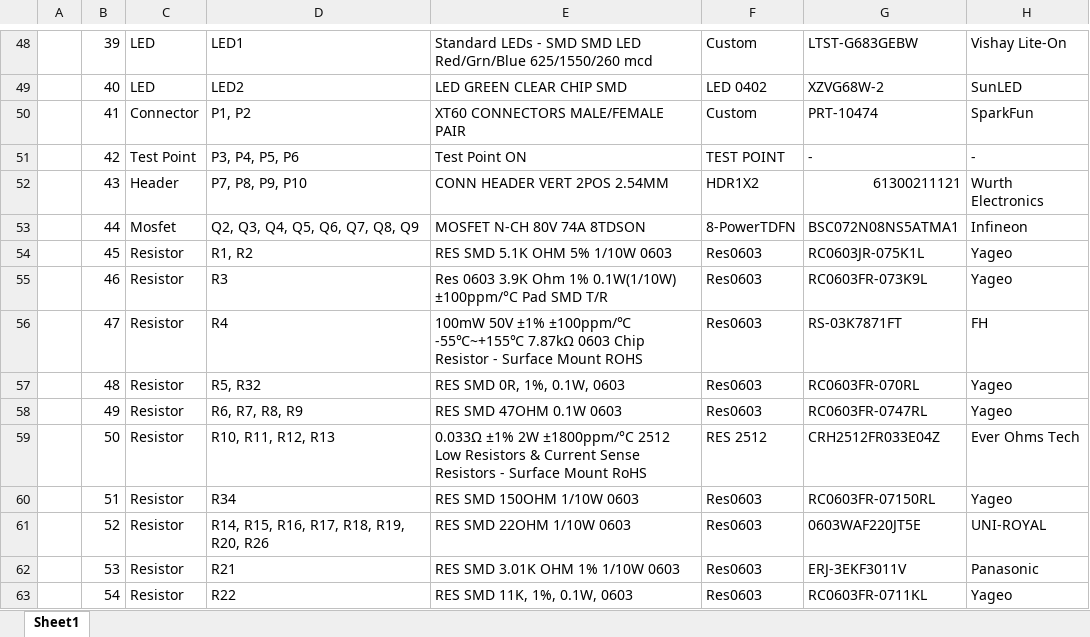
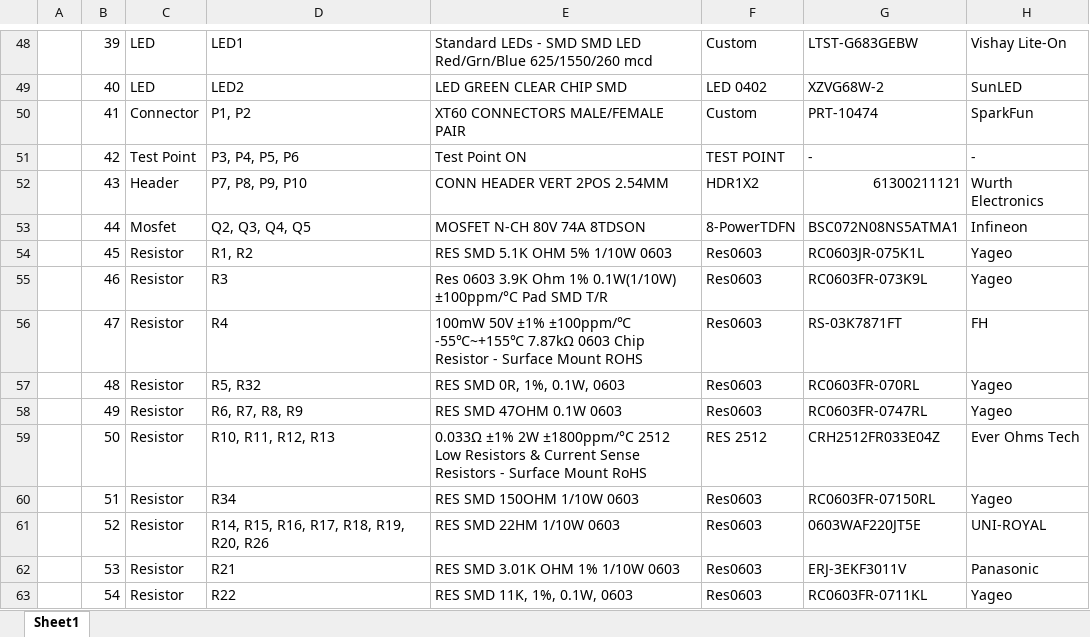
Before and after one commit to eSpark-Backup/colebenson-smartmotors, an Excel workbook: Deliverables/SM_Top Board/_BOM/eSpark BOM (20 Boards).xlsx, sheet Sheet1, drawn as a sheet; only a part is shown, gaps mark what is left out; values as stored, in another font and other column widths than the file's, no cell formats; charts and pictures not drawn; the diff names each change by its address in the sheet, - before the commit and + after, or states it on an @@ line.

```diff
--- a/Deliverables/SM_Top Board/_BOM/eSpark BOM (20 Boards).xlsx (sheet Sheet1)
+++ b/Deliverables/SM_Top Board/_BOM/eSpark BOM (20 Boards).xlsx (sheet Sheet1)
-D53: Q2, Q3, Q4, Q5, Q6, Q7, Q8, Q9
+D53: Q2, Q3, Q4, Q5
-E61: RES SMD 22OHM 1/10W 0603
+E61: RES SMD 22HM 1/10W 0603
```
Also changed, not shown: cell formats, charts or pictures, 14 other files.
